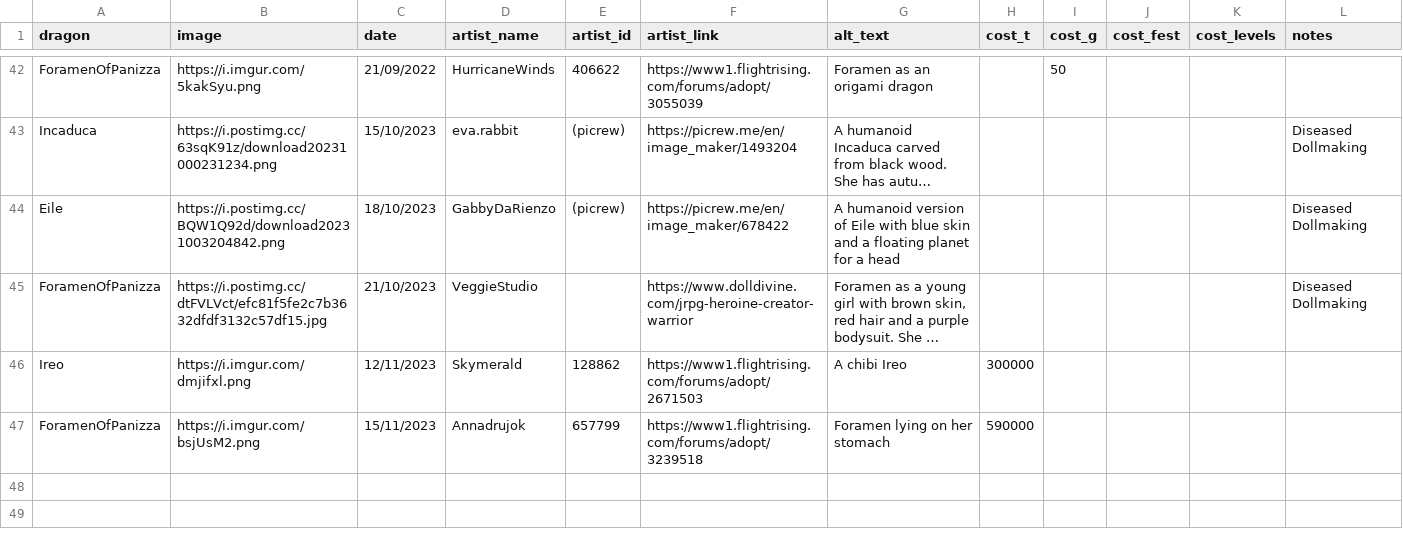
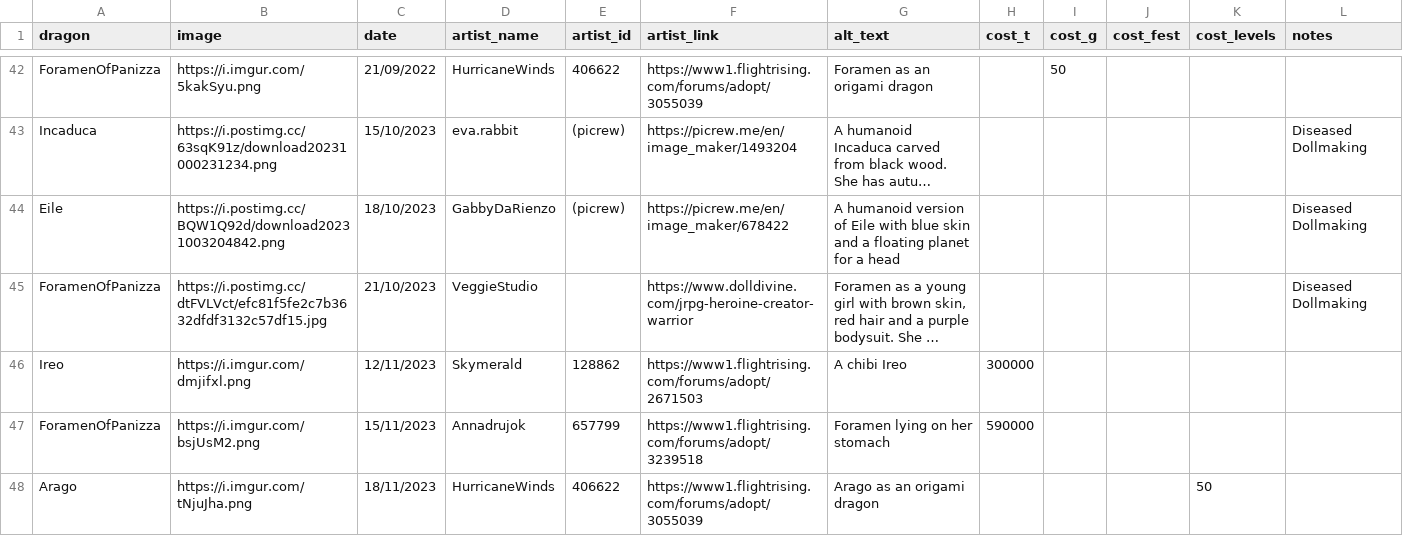
Before and after one commit to snipe-205777/dragon-bios, a CSV file: art.csv, drawn as a sheet; only a part is shown, gaps mark what is left out; long unchanged cells end in ….

Commit message:
origami Arago art

```diff
--- a/art.csv
+++ b/art.csv
@@ -47 +47,2 @@ Ireo, https://i.imgur.com/dmjifxl.png, 12/11/2023, Skymerald, 128862, https://ww
 ForamenOfPanizza, https://i.imgur.com/bsjUsM2.png, 15/11/2023, Annadrujok, 657799, https://www1.flightrising.com/forums/adopt/3239518, Foramen lying on her stomach, 590000,,,,
+Arago, https://i.imgur.com/tNjuJha.png, 18/11/2023, HurricaneWinds, 406622, https://www1.flightrising.com/forums/adopt/3055039, Arago as an origami dragon,,,, 50,
```
Also changed, not shown: 1 other file.
